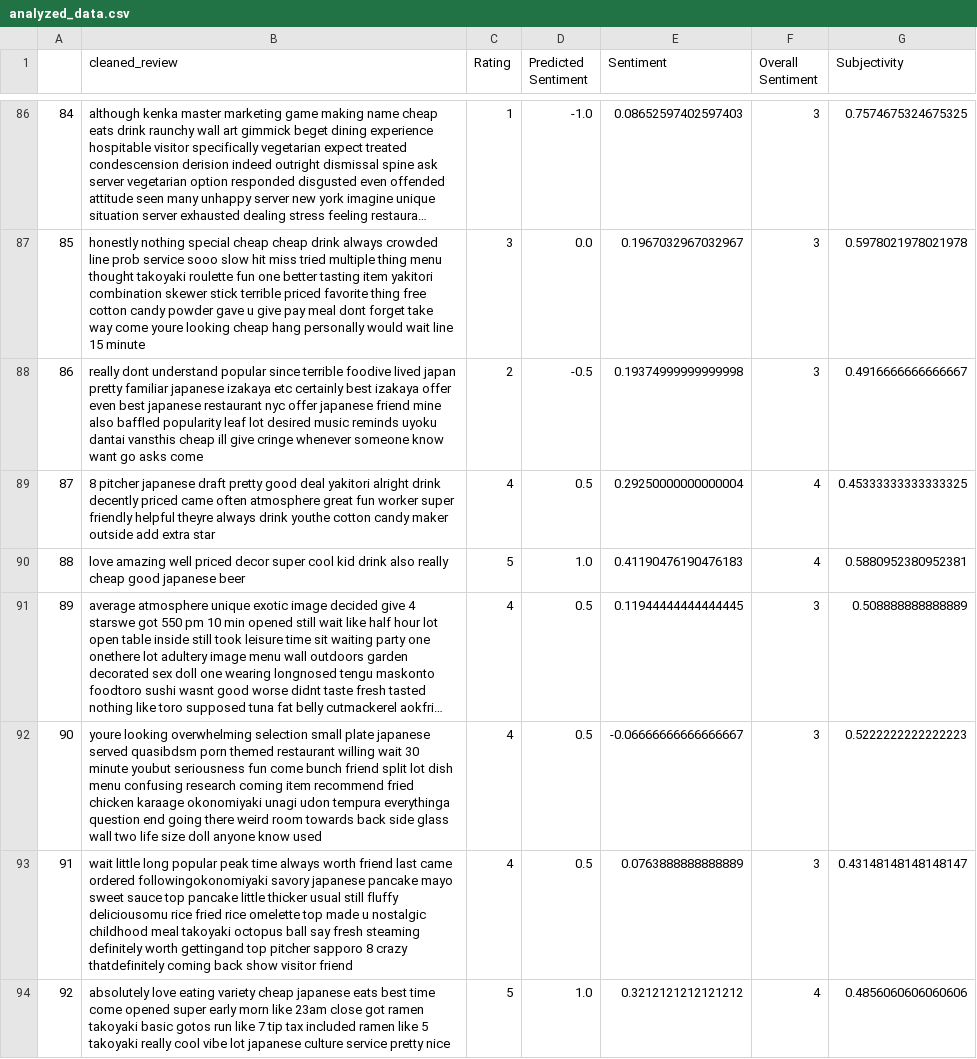
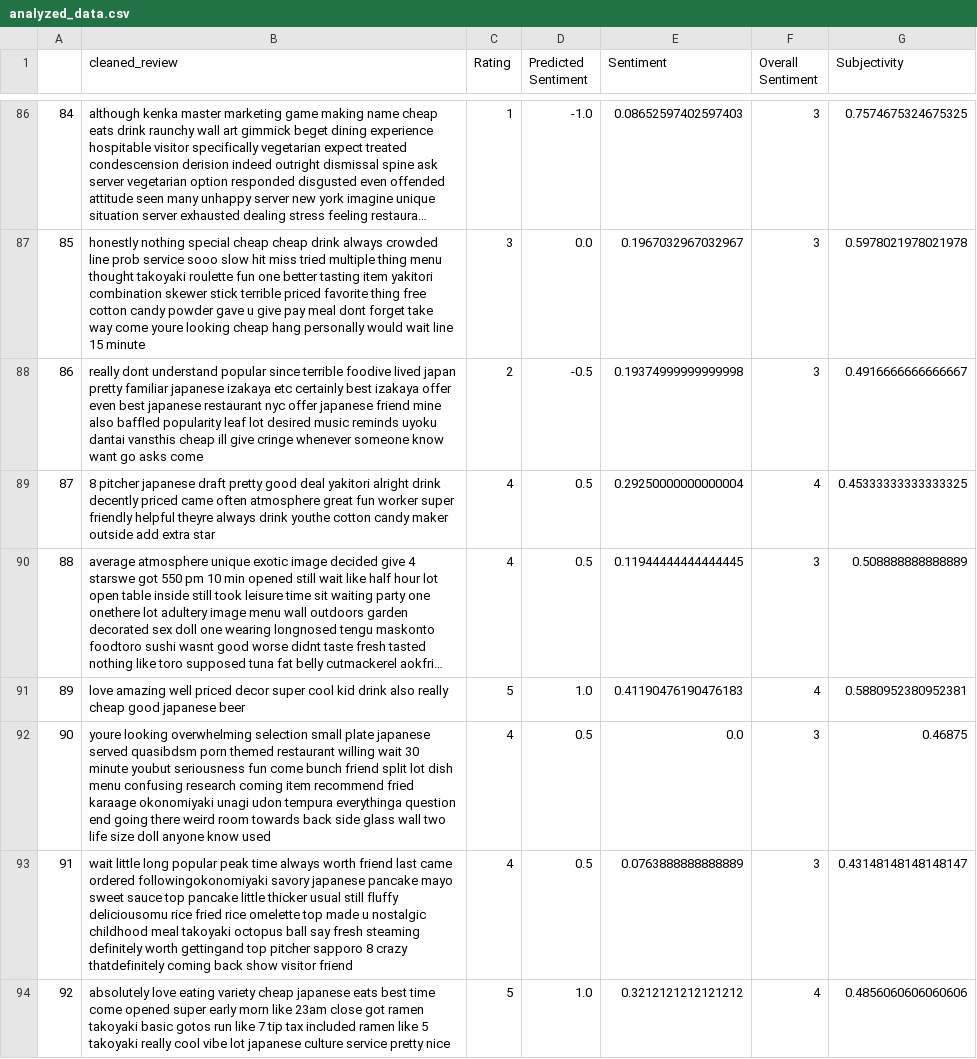
Before and after one commit to JInsalaco/CPE551, a CSV file: analyzed_data.csv, drawn as a sheet; only a part is shown, gaps mark what is left out; long unchanged cells end in …; removed rows and columns are numbered as before the commit, all else as after; the diff covers the shown part only; the diff names each change by its address in the sheet, - before the commit and + after, or states it on an @@ line.

```diff
--- a/analyzed_data.csv
+++ b/analyzed_data.csv
-row 90: 88 | love amazing well priced decor super cool kid drink also really cheap good japanese beer | 5 | 1.0 | 0.41190476190476183 | 4 | 0.5880952380952381
-A90: 89
+A90: 88
+row 91: 89 | love amazing well priced decor super cool kid drink also really cheap good japanese beer | 5 | 1.0 | 0.41190476190476183 | 4 | 0.5880952380952381
-B92 (cleaned_review): …recommend fried chicken karaage okonomiyaki…
+B92 (cleaned_review): …recommend fried karaage okonomiyaki…
-E92 (Sentiment): -0.06666666666666667
+E92 (Sentiment): 0.0
-G92 (Subjectivity): 0.5222222222222223
+G92 (Subjectivity): 0.46875
```
Also changed, not shown: 2 added rows, 2 removed rows and 72 edited cells elsewhere in this file, kanka_yelp_reviews.csv, 8 other files.
